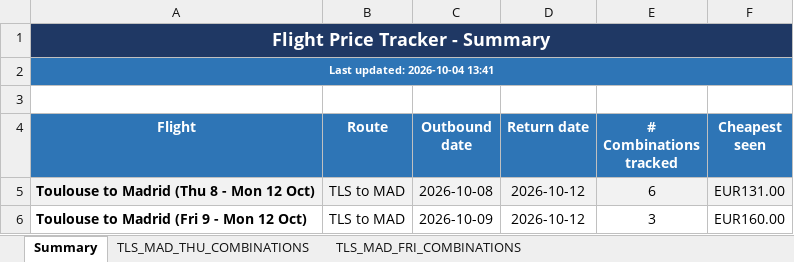
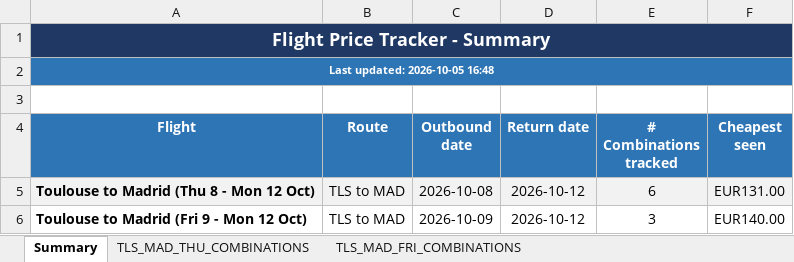
Before and after one commit to DrWu22/flight-tracker, an Excel workbook: flight_prices.xlsx, sheet Summary, drawn as a sheet; values as stored, in another font and other column widths than the file's, no borders; the diff names each change by its address in the sheet, - before the commit and + after, or states it on an @@ line.

```diff
--- a/flight_prices.xlsx (sheet Summary)
+++ b/flight_prices.xlsx (sheet Summary)
-A2 (Flight): Last updated: 2026-10-04 13:41
+A2 (Flight): Last updated: 2026-10-05 16:48
-F6 (Cheapest seen): EUR160.00
+F6 (Cheapest seen): EUR140.00
```
Also changed, not shown: sheet TLS_MAD_THU_COMBINATIONS, sheet TLS_MAD_FRI_COMBINATIONS, 2 other files.
